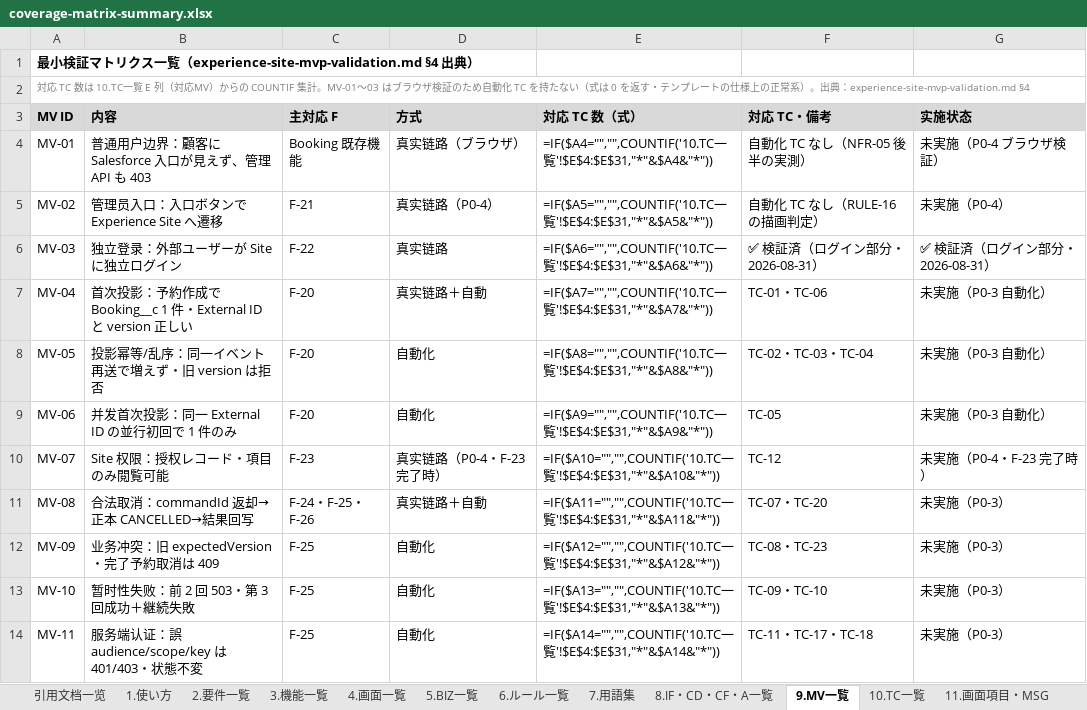
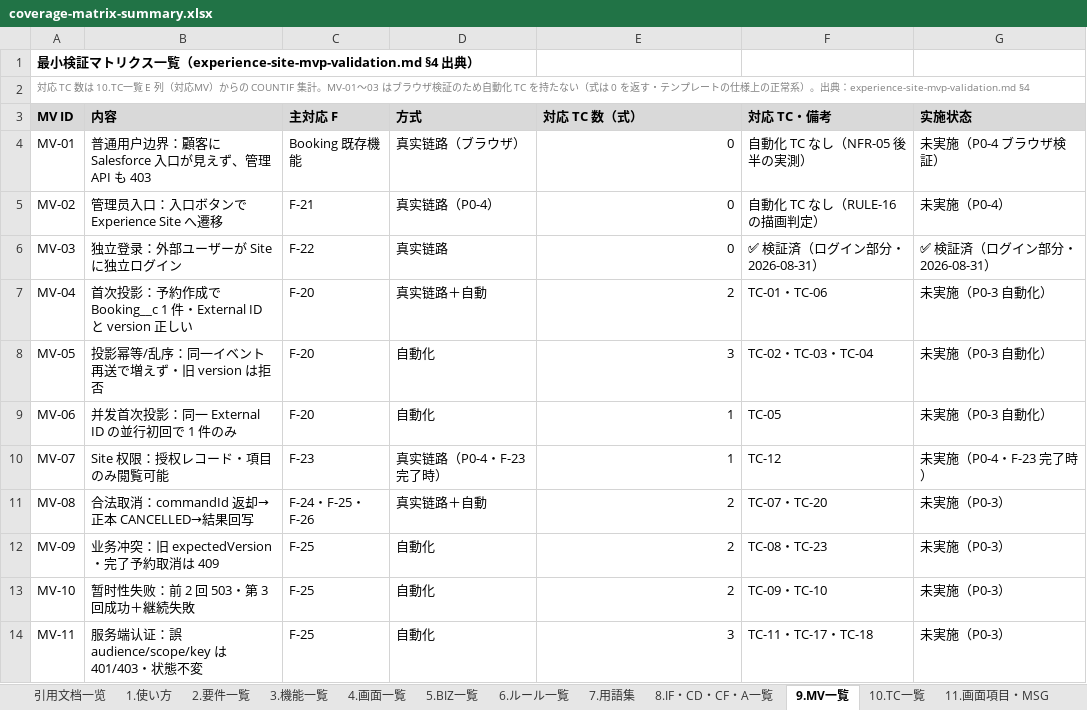
Before and after one commit to Cho-Geer/chogeer, an Excel workbook: docs/asset/coverage-matrix-summary.xlsx, sheet 9.MV一覧, drawn as a sheet; values as stored, in another font and other column widths than the file's, no borders; formulas without a stored value are shown as written; the diff names each change by its address in the sheet, - before the commit and + after, or states it on an @@ line.

```diff
--- a/docs/asset/coverage-matrix-summary.xlsx (sheet 9.MV一覧)
+++ b/docs/asset/coverage-matrix-summary.xlsx (sheet 9.MV一覧)
-E4 (対応 TC 数（式）): =IF($A4="","",COUNTIF('10.TC一覧'!$E$4:$E$31,"*"&$A4&"*"))
+E4 (対応 TC 数（式）): 0
-E5 (対応 TC 数（式）): =IF($A5="","",COUNTIF('10.TC一覧'!$E$4:$E$31,"*"&$A5&"*"))
+E5 (対応 TC 数（式）): 0
-E6 (対応 TC 数（式）): =IF($A6="","",COUNTIF('10.TC一覧'!$E$4:$E$31,"*"&$A6&"*"))
+E6 (対応 TC 数（式）): 0
-E7 (対応 TC 数（式）): =IF($A7="","",COUNTIF('10.TC一覧'!$E$4:$E$31,"*"&$A7&"*"))
+E7 (対応 TC 数（式）): 2
-E8 (対応 TC 数（式）): =IF($A8="","",COUNTIF('10.TC一覧'!$E$4:$E$31,"*"&$A8&"*"))
+E8 (対応 TC 数（式）): 3
-E9 (対応 TC 数（式）): =IF($A9="","",COUNTIF('10.TC一覧'!$E$4:$E$31,"*"&$A9&"*"))
+E9 (対応 TC 数（式）): 1
-E10 (対応 TC 数（式）): =IF($A10="","",COUNTIF('10.TC一覧'!$E$4:$E$31,"*"&$A10&"*"))
+E10 (対応 TC 数（式）): 1
-E11 (対応 TC 数（式）): =IF($A11="","",COUNTIF('10.TC一覧'!$E$4:$E$31,"*"&$A11&"*"))
+E11 (対応 TC 数（式）): 2
-E12 (対応 TC 数（式）): =IF($A12="","",COUNTIF('10.TC一覧'!$E$4:$E$31,"*"&$A12&"*"))
+E12 (対応 TC 数（式）): 2
-E13 (対応 TC 数（式）): =IF($A13="","",COUNTIF('10.TC一覧'!$E$4:$E$31,"*"&$A13&"*"))
+E13 (対応 TC 数（式）): 2
-E14 (対応 TC 数（式）): =IF($A14="","",COUNTIF('10.TC一覧'!$E$4:$E$31,"*"&$A14&"*"))
+E14 (対応 TC 数（式）): 3
```
Also changed, not shown: sheet 14.要件×機能行列, sheet 15.機能×画面行列, sheet 3.機能一覧, sheet 4.画面一覧, sheet 2.要件一覧, sheet 16.サマリー, 7 more sheets, 5 other files.
